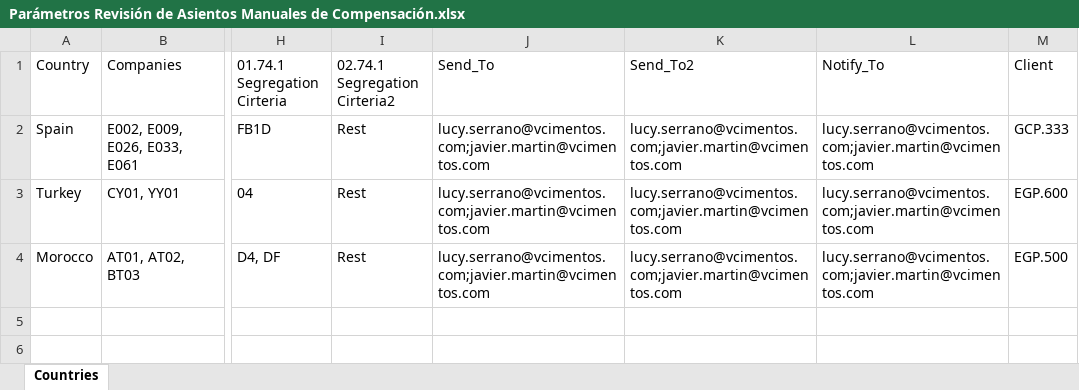
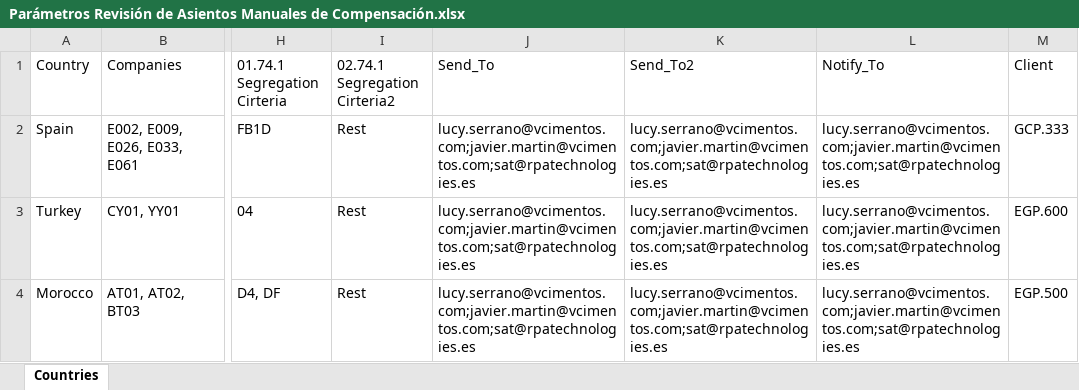
Before and after one commit to RPATechnologiesSAT/VOTOR-SOX-2024-002-Controles-SOX-EAA-01.74.1-AR-y-SOX-EAA-02.74.1-AP-y-GL, an Excel workbook: Data/Parameters/Parámetros Revisión de Asientos Manuales de Compensación.xlsx, sheet Countries, drawn as a sheet; only a part is shown, gaps mark what is left out; values as stored, in another font and other column widths than the file's, no borders; table styles not drawn; the diff names each change by its address in the sheet, - before the commit and + after, or states it on an @@ line.

```diff
--- a/Data/Parameters/Parámetros Revisión de Asientos Manuales de Compensación.xlsx (sheet Countries)
+++ b/Data/Parameters/Parámetros Revisión de Asientos Manuales de Compensación.xlsx (sheet Countries)
-J2:J4 (Send_To): lucy.serrano@vcimentos.com;javier.martin@vcimentos.com
+J2:J4 (Send_To): lucy.serrano@vcimentos.com;javier.martin@vcimentos.com;sat@rpatechnologies.es
-K2:K4 (Send_To2): lucy.serrano@vcimentos.com;javier.martin@vcimentos.com
+K2:K4 (Send_To2): lucy.serrano@vcimentos.com;javier.martin@vcimentos.com;sat@rpatechnologies.es
-L2:L4 (Notify_To): lucy.serrano@vcimentos.com;javier.martin@vcimentos.com
+L2:L4 (Notify_To): lucy.serrano@vcimentos.com;javier.martin@vcimentos.com;sat@rpatechnologies.es
```
Also changed, not shown: 25 other files.
